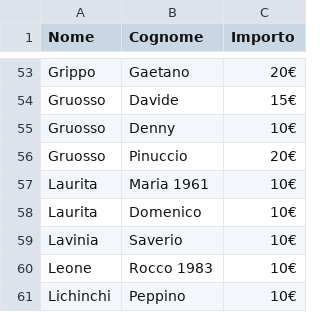
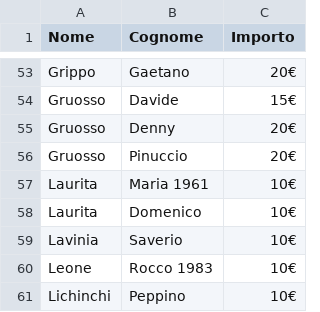
Before and after one commit to pietragallapulita/FEM2, a CSV file: donors.csv, drawn as a sheet; only a part is shown, gaps mark what is left out.

Commit message:
Update donors.csv

```diff
--- a/donors.csv
+++ b/donors.csv
@@ -54,3 +54,3 @@ Grippo,Gaetano,20€
 Gruosso,Davide,15€
-Gruosso,Denny,10€
+Gruosso,Denny,20€
 Gruosso,Pinuccio,20€
```
